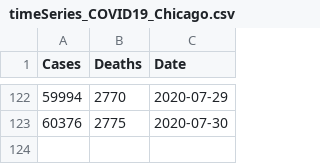
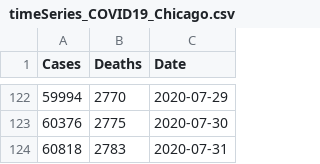
Before and after one commit to menonpg/COVID19_Chicago, a CSV file: timeSeries_COVID19_Chicago.csv, drawn as a sheet; only a part is shown, gaps mark what is left out; the diff names each change by its address in the sheet, - before the commit and + after, or states it on an @@ line.

Commit message:
Add files via upload

```diff
--- a/timeSeries_COVID19_Chicago.csv
+++ b/timeSeries_COVID19_Chicago.csv
+row 124: 60818 | 2783 | 2020-07-31
```
